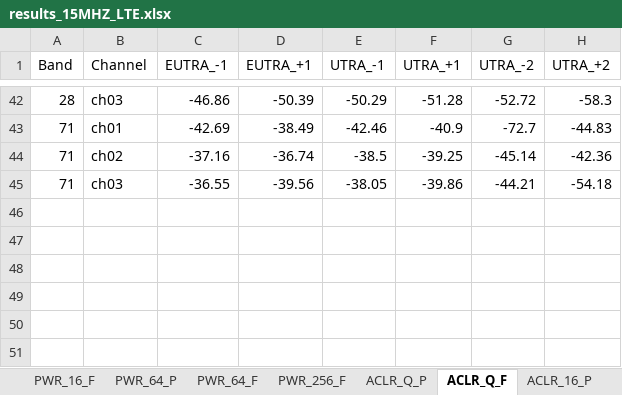
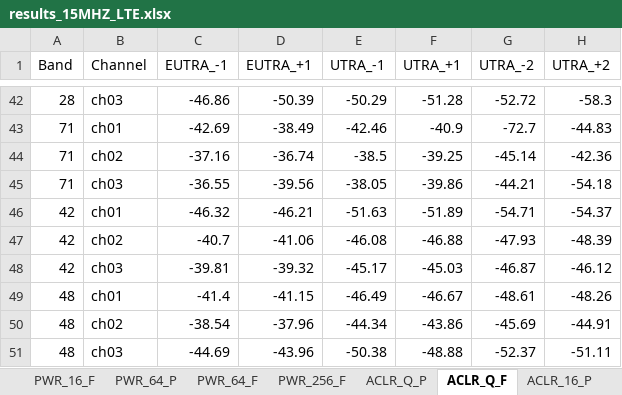
Before and after one commit to d1658999/instruments_GUI, an Excel workbook: results_15MHZ_LTE.xlsx, sheet ACLR_Q_F, drawn as a sheet; only a part is shown, gaps mark what is left out; values as stored, in another font and other column widths than the file's, no borders; charts and pictures not drawn; the diff names each change by its address in the sheet, - before the commit and + after, or states it on an @@ line.

```diff
--- a/results_15MHZ_LTE.xlsx (sheet ACLR_Q_F)
+++ b/results_15MHZ_LTE.xlsx (sheet ACLR_Q_F)
+row 46: 42 | ch01 | -46.32 | -46.21 | -51.63 | -51.89 | -54.71 | -54.37
+row 47: 42 | ch02 | -40.7 | -41.06 | -46.08 | -46.88 | -47.93 | -48.39
+row 48: 42 | ch03 | -39.81 | -39.32 | -45.17 | -45.03 | -46.87 | -46.12
+row 49: 48 | ch01 | -41.4 | -41.15 | -46.49 | -46.67 | -48.61 | -48.26
+row 50: 48 | ch02 | -38.54 | -37.96 | -44.34 | -43.86 | -45.69 | -44.91
+row 51: 48 | ch03 | -44.69 | -43.96 | -50.38 | -48.88 | -52.37 | -51.11
```
Also changed, not shown: sheet ACLR_16_F, sheet ACLR_64_F, sheet ACLR_256_F, sheet ACLR_16_P, sheet ACLR_Q_P, sheet ACLR_64_P, 15 more sheets, charts or pictures, results_10MHZ_LTE.xlsx, results_20MHZ_LTE.xlsx, 4 other files.
